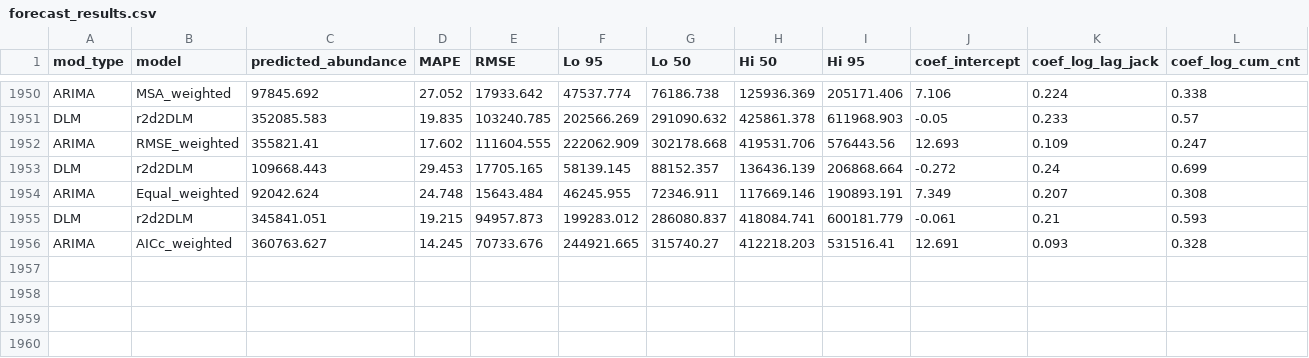
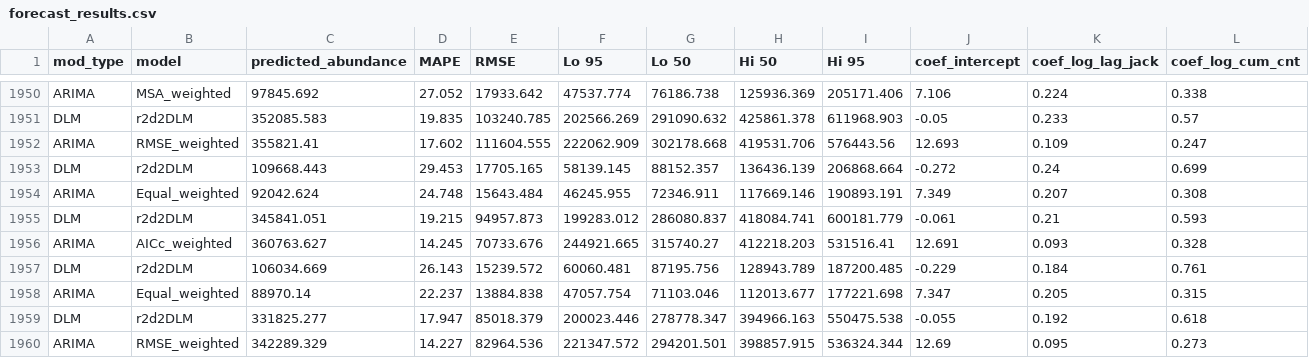
Before and after one commit to dfw-wa/Inseasonfor, a CSV file: inst/data-cache/forecast_results.csv, drawn as a sheet; only a part is shown, gaps mark what is left out; rows hold the shown columns only; the diff names each change by its address in the sheet, - before the commit and + after, or states it on an @@ line.

Commit message:
Update CSV files

```diff
--- a/inst/data-cache/forecast_results.csv
+++ b/inst/data-cache/forecast_results.csv
+row 1957: DLM | r2d2DLM | 106034.669 | 26.143 | 15239.572 | 60060.481 | 87195.756 | 128943.789 | 187200.485 | -0.229 | 0.184 | 0.761
+row 1958: ARIMA | Equal_weighted | 88970.14 | 22.237 | 13884.838 | 47057.754 | 71103.046 | 112013.677 | 177221.698 | 7.347 | 0.205 | 0.315
+row 1959: DLM | r2d2DLM | 331825.277 | 17.947 | 85018.379 | 200023.446 | 278778.347 | 394966.163 | 550475.538 | -0.055 | 0.192 | 0.618
+row 1960: ARIMA | RMSE_weighted | 342289.329 | 14.227 | 82964.536 | 221347.572 | 294201.501 | 398857.915 | 536324.344 | 12.69 | 0.095 | 0.273
```
